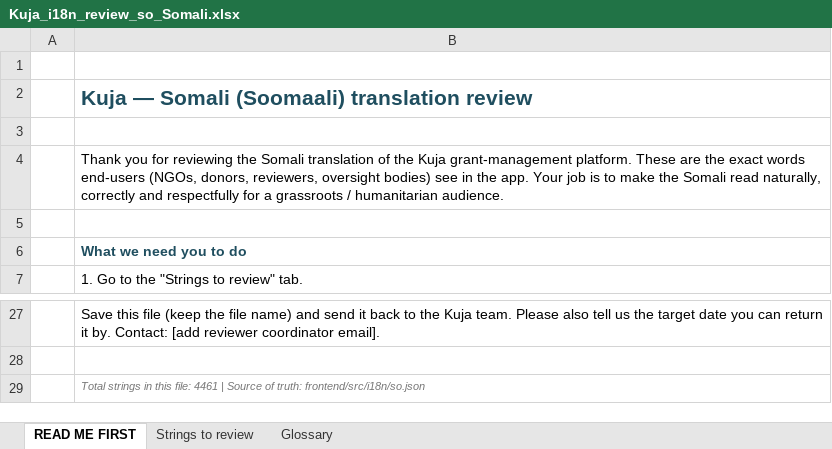
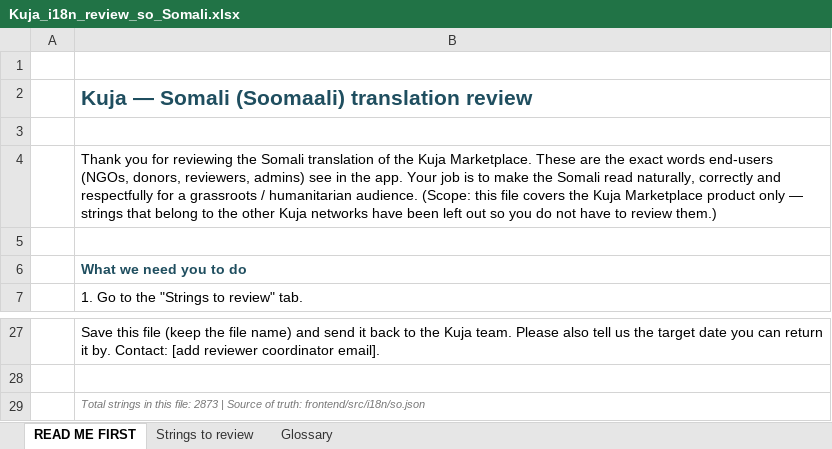
Before and after one commit to idirisloyan/kuja-grant, an Excel workbook: docs/i18n-review/Kuja_i18n_review_so_Somali.xlsx, sheet READ ME FIRST, drawn as a sheet; only a part is shown, gaps mark what is left out; values as stored, in another font and other column widths than the file's, no borders; the diff names each change by its address in the sheet, - before the commit and + after, or states it on an @@ line.

```diff
--- a/docs/i18n-review/Kuja_i18n_review_so_Somali.xlsx (sheet READ ME FIRST)
+++ b/docs/i18n-review/Kuja_i18n_review_so_Somali.xlsx (sheet READ ME FIRST)
-B4: …the Kuja grant-management platform. These are the exact words end-users (NGOs, donors, reviewers, oversight bodies) see in the app. Your job is to make the Somali read naturally, correctly and respectfully for a grassroots / humanitarian audience.
+B4: …the Kuja Marketplace. These are the exact words end-users (NGOs, donors, reviewers, admins) see in the app. Your job is to make the Somali read naturally, correctly and respectfully for a grassroots / humanitarian audience. (Scope: this file covers the Kuja Marketplace product only — strings that belong to the other Kuja networks have been left out so you do not have to review them.)
-B29: …this file: 4461 | Source…
+B29: …this file: 2873 | Source…
```
Also changed, not shown: sheet Strings to review, docs/i18n-review/Kuja_i18n_review_ar_Arabic.xlsx, docs/i18n-review/Kuja_i18n_review_en_English.xlsx, 6 other files.
